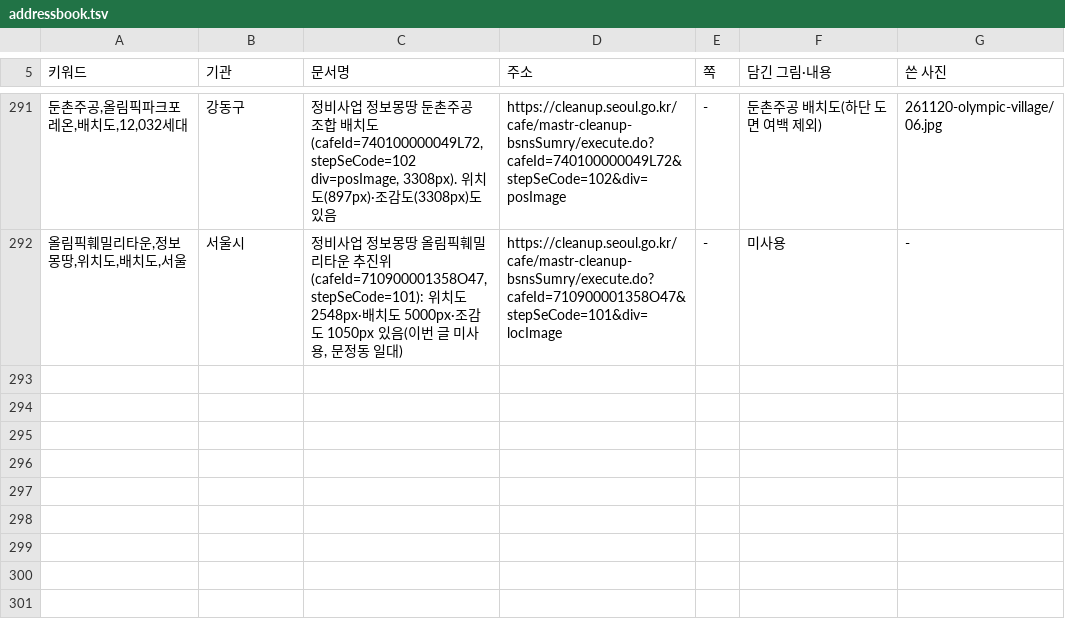
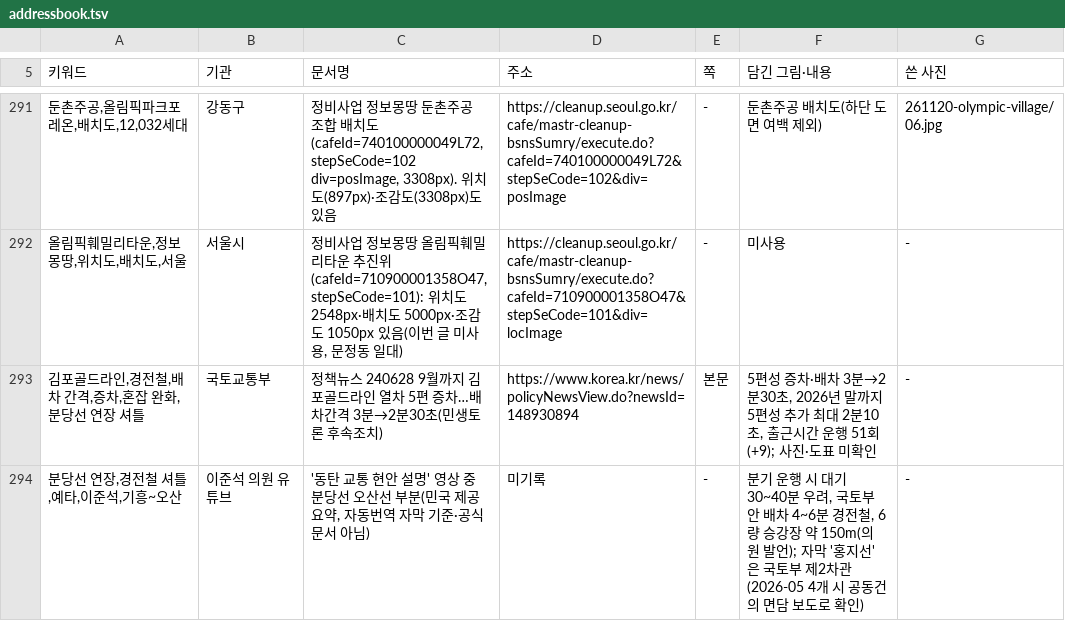
Before and after one commit to min123172317-max/blog-images, a TSV file: addressbook.tsv, drawn as a sheet; only a part is shown, gaps mark what is left out; the diff names each change by its address in the sheet, - before the commit and + after, or states it on an @@ line.

```diff
--- a/addressbook.tsv
+++ b/addressbook.tsv
+row 293: 김포골드라인,경전철,배차 간격,증차,혼잡 완화,분당선 연장 셔틀 | 국토교통부 | 정책뉴스 240628 9월까지 김포골드라인 열차 5편 증차…배차간격 3분→2분30초(민생토론 후속조치) | https://www.korea.kr/news/policyNewsView.do?newsId=148930894 | 본문 | 5편성 증차·배차 3분→2분30초, 2026년 말까지 5편성 추가 최대 2분10초, 출근시간 운행 51회(+9); 사진·도표 미확인 | -
+row 294: 분당선 연장,경전철 셔틀,예타,이준석,기흥~오산 | 이준석 의원 유튜브 | '동탄 교통 현안 설명' 영상 중 분당선 오산선 부분(민국 제공 요약, 자동번역 자막 기준·공식 문서 아님) | 미기록 | - | 분기 운행 시 대기 30~40분 우려, 국토부 안 배차 4~6분 경전철, 6량 승강장 약 150m(의원 발언); 자막 '홍지선'은 국토부 제2차관(2026-05 4개 시 공동건의 면담 보도로 확인) | -
```
Also changed, not shown: 1 other file.
